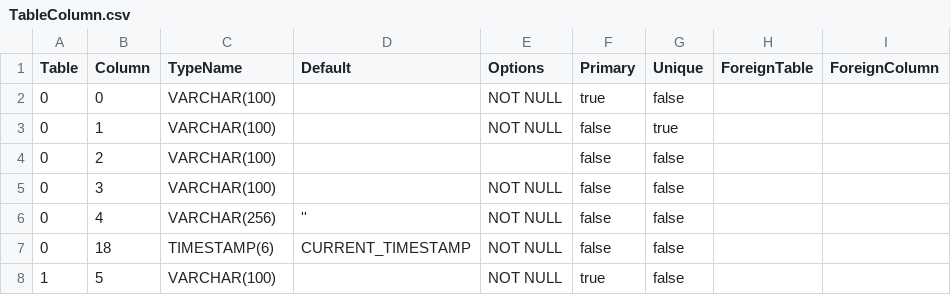
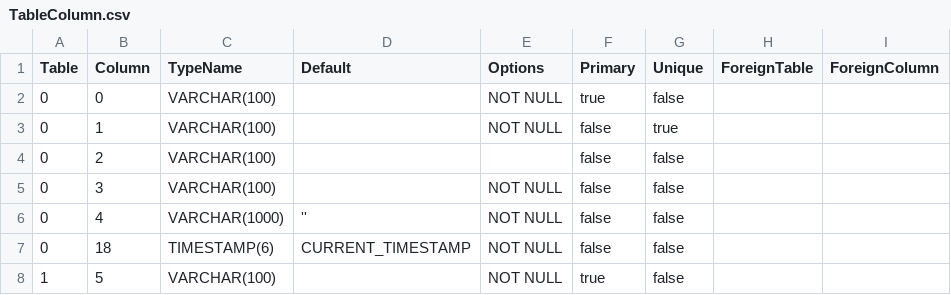
Before and after one commit to prrvchr/dDriveOOo, a CSV file: DropboxOOo/hsqldb/TableColumn.csv, drawn as a sheet; only a part is shown.

Commit message:
ResultSetType Fix

```diff
--- a/DropboxOOo/hsqldb/TableColumn.csv
+++ b/DropboxOOo/hsqldb/TableColumn.csv
@@ -5,3 +5,3 @@ Table|Column|TypeName|Default|Options|Primary|Unique|ForeignTable|ForeignColumn
 0|3|VARCHAR(100)||NOT NULL|false|false||
-0|4|VARCHAR(256)|''|NOT NULL|false|false||
+0|4|VARCHAR(1000)|''|NOT NULL|false|false||
 0|18|TIMESTAMP(6)|CURRENT_TIMESTAMP|NOT NULL|false|false||
```
Also changed, not shown: 1 other file.
